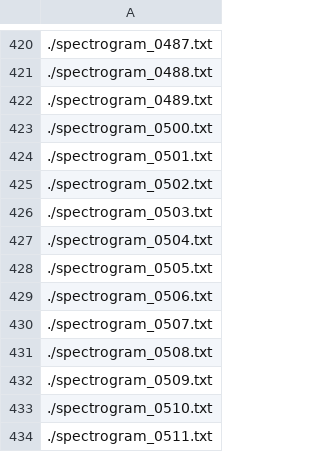
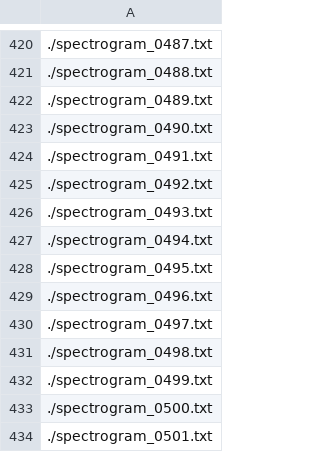
Before and after one commit to Enolekoi/DesyPulseReconstruction, a CSV file: additional/experimental_matrix_blacklist.csv, drawn as a sheet; only a part is shown, gaps mark what is left out; the shorter side is filled out with more unchanged rows.

Commit message:
improved preprocessing

```diff
--- a/additional/experimental_matrix_blacklist.csv
+++ b/additional/experimental_matrix_blacklist.csv
@@ -422,2 +422,12 @@
 ./spectrogram_0489.txt
+./spectrogram_0490.txt
+./spectrogram_0491.txt
+./spectrogram_0492.txt
+./spectrogram_0493.txt
+./spectrogram_0494.txt
+./spectrogram_0495.txt
+./spectrogram_0496.txt
+./spectrogram_0497.txt
+./spectrogram_0498.txt
+./spectrogram_0499.txt
 ./spectrogram_0500.txt
```
